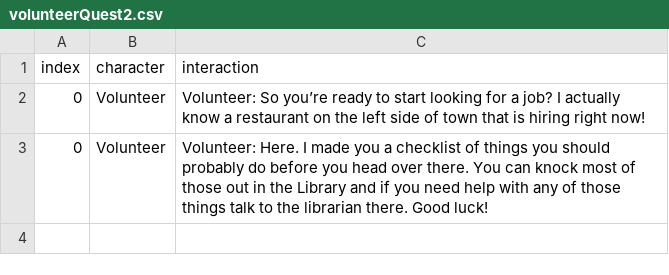
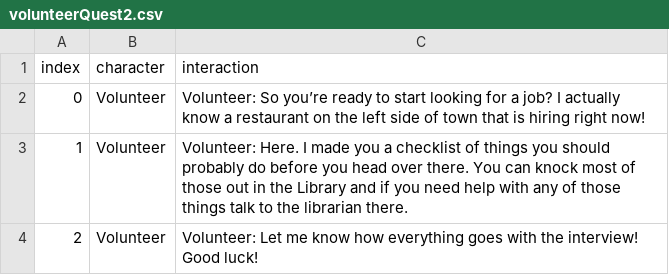
Before and after one commit to mattkw0ng/Project2, a CSV file: data/volunteerQuest2.csv, drawn as a sheet.

```diff
--- a/data/volunteerQuest2.csv
+++ b/data/volunteerQuest2.csv
@@ -2,2 +2,3 @@ index,character,interaction
 0,Volunteer,Volunteer: So you’re ready to start looking for a job? I actually know a restaurant on the left side of town that is hiring right now!
-0,Volunteer,Volunteer: Here. I made you a checklist of things you should probably do before you head over there. You can knock most of those out in the Library and if you need help with any of those things talk to the librarian there. Good luck!
+1,Volunteer,Volunteer: Here. I made you a checklist of things you should probably do before you head over there. You can knock most of those out in the Library and if you need help with any of those things talk to the librarian there.
+2,Volunteer,Volunteer: Let me know how everything goes with the interview! Good luck!
```
Also changed, not shown: data/adventureStates.csv, data/interactionTable.csv, 15 other files.
